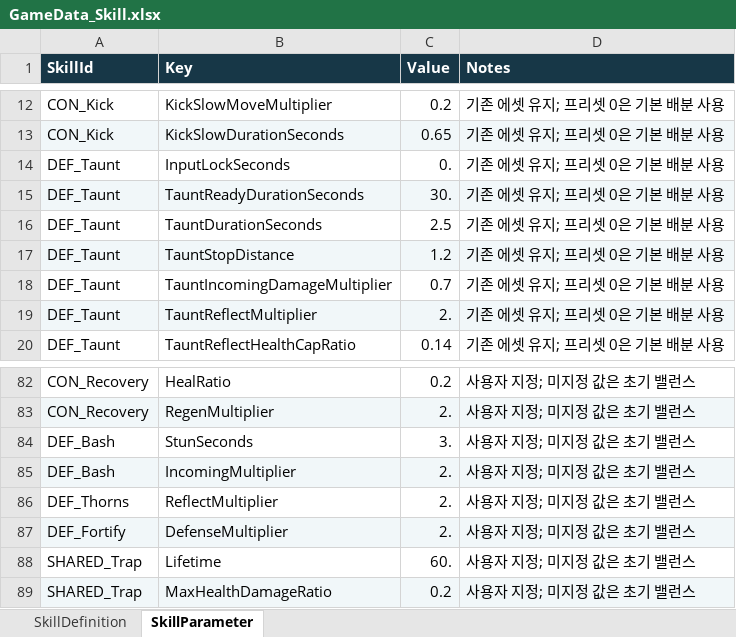
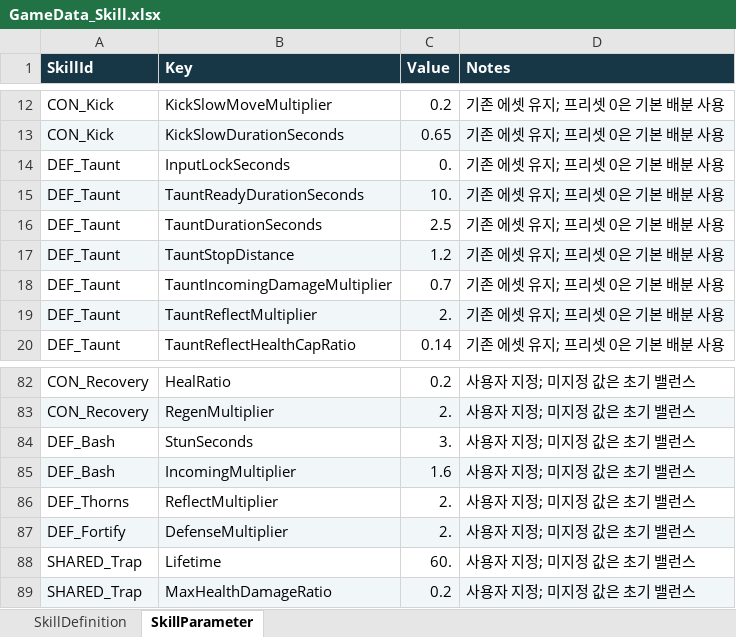
Before and after one commit to Hwanggok2/Battle_PVP, an Excel workbook: GameData/GameData_Skill.xlsx, sheet SkillParameter, drawn as a sheet; only a part is shown, gaps mark what is left out; values as stored, in another font and other column widths than the file's, no borders; the diff names each change by its address in the sheet, - before the commit and + after, or states it on an @@ line.

```diff
--- a/GameData/GameData_Skill.xlsx (sheet SkillParameter)
+++ b/GameData/GameData_Skill.xlsx (sheet SkillParameter)
-C15 (Value): 30.
+C15 (Value): 10.
-C85 (Value): 2.
+C85 (Value): 1.6
```
Also changed, not shown: sheet SkillDefinition, GameData/GameData_String.xlsx, 11 other files.
